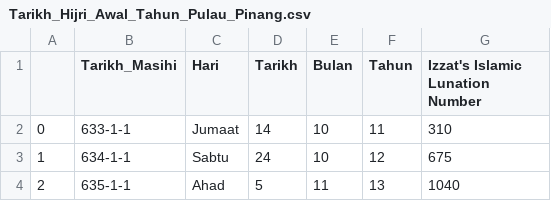
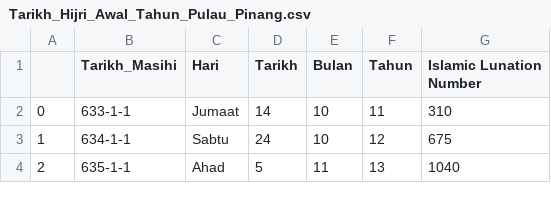
Before and after one commit to izzatzubir/Falak_py, a CSV file: EphemSahabatFalak/Tarikh_Hijri_Awal_Tahun_Pulau_Pinang.csv, drawn as a sheet; only a part is shown.

Commit message:
added tukaran tarikh hijri

```diff
--- a/EphemSahabatFalak/Tarikh_Hijri_Awal_Tahun_Pulau_Pinang.csv
+++ b/EphemSahabatFalak/Tarikh_Hijri_Awal_Tahun_Pulau_Pinang.csv
@@ -1,2 +1,2 @@
-,Tarikh_Masihi,Hari,Tarikh,Bulan,Tahun,Izzat's Islamic Lunation Number
+,Tarikh_Masihi,Hari,Tarikh,Bulan,Tahun,Islamic Lunation Number
 0,633-1-1,Jumaat,14,10,11,310
```
Also changed, not shown: EphemSahabatFalak/Takwim_Madinah_Awal_Bulan_Mabims2021.csv, 6 other files.
